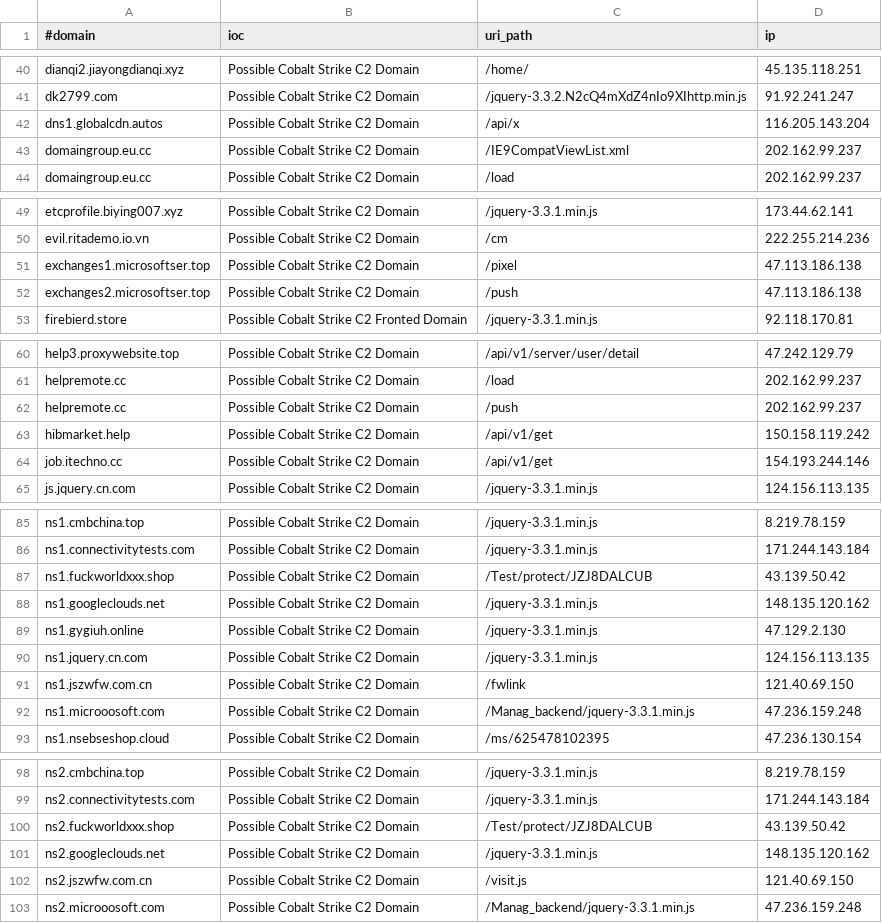
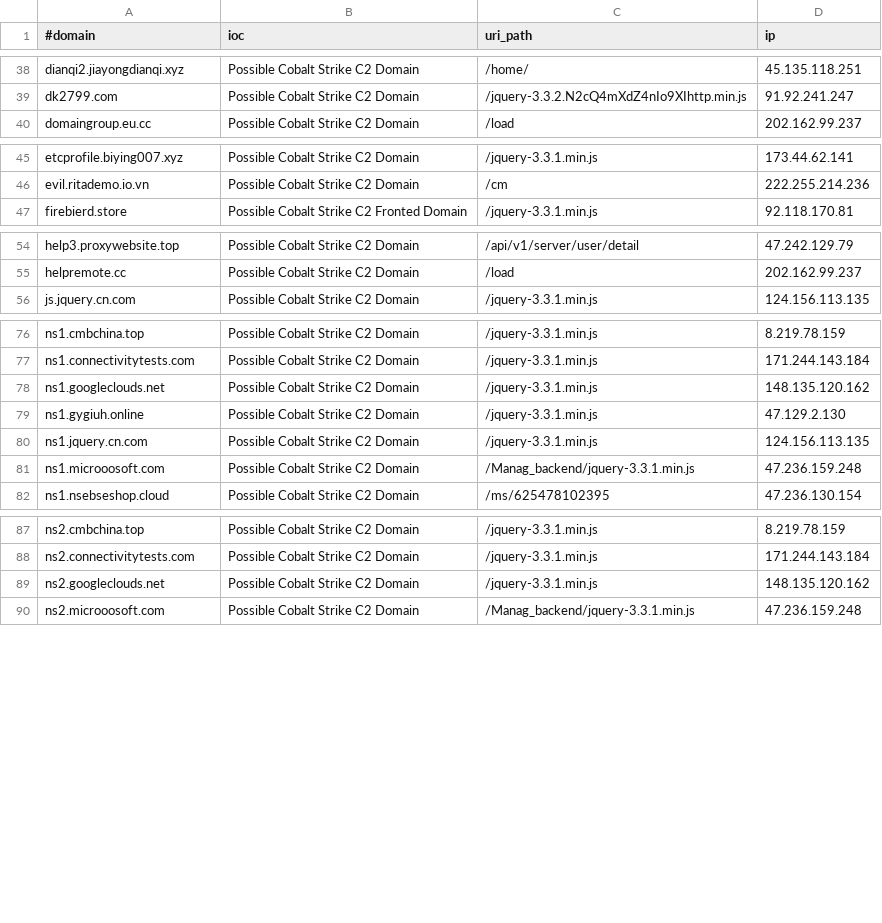
Before and after one commit to Xavier001/IOCs, a CSV file: domainC2swithURLwithIP.csv, drawn as a sheet; only a part is shown, gaps mark what is left out; the diff covers the shown part only.

```diff
--- a/domainC2swithURLwithIP.csv
+++ b/domainC2swithURLwithIP.csv
@@ -41,4 +39,2 @@ dianqi2.jiayongdianqi.xyz,Possible Cobalt Strike C2 Domain,/home/,45.135.118.251
 dk2799.com,Possible Cobalt Strike C2 Domain,/jquery-3.3.2.N2cQ4mXdZ4nIo9XIhttp.min.js,91.92.241.247
-dns1.globalcdn.autos,Possible Cobalt Strike C2 Domain,/api/x,116.205.143.204
-domaingroup.eu.cc,Possible Cobalt Strike C2 Domain,/IE9CompatViewList.xml,202.162.99.237
 domaingroup.eu.cc,Possible Cobalt Strike C2 Domain,/load,202.162.99.237
@@ -50,4 +46,2 @@ etcprofile.biying007.xyz,Possible Cobalt Strike C2 Domain,/jquery-3.3.1.min.js,1
 evil.ritademo.io.vn,Possible Cobalt Strike C2 Domain,/cm,222.255.214.236
-exchanges1.microsoftser.top,Possible Cobalt Strike C2 Domain,/pixel,47.113.186.138
-exchanges2.microsoftser.top,Possible Cobalt Strike C2 Domain,/push,47.113.186.138
 firebierd.store,Possible Cobalt Strike C2 Fronted Domain,/jquery-3.3.1.min.js,92.118.170.81
@@ -61,5 +55,2 @@ help3.proxywebsite.top,Possible Cobalt Strike C2 Domain,/api/v1/server/user/deta
 helpremote.cc,Possible Cobalt Strike C2 Domain,/load,202.162.99.237
-helpremote.cc,Possible Cobalt Strike C2 Domain,/push,202.162.99.237
-hibmarket.help,Possible Cobalt Strike C2 Domain,/api/v1/get,150.158.119.242
-job.itechno.cc,Possible Cobalt Strike C2 Domain,/api/v1/get,154.193.244.146
 js.jquery.cn.com,Possible Cobalt Strike C2 Domain,/jquery-3.3.1.min.js,124.156.113.135
@@ -86,3 +77,2 @@ ns1.cmbchina.top,Possible Cobalt Strike C2 Domain,/jquery-3.3.1.min.js,8.219.78.
 ns1.connectivitytests.com,Possible Cobalt Strike C2 Domain,/jquery-3.3.1.min.js,171.244.143.184
-ns1.fuckworldxxx.shop,Possible Cobalt Strike C2 Domain,/Test/protect/JZJ8DALCUB,43.139.50.42
 ns1.googleclouds.net,Possible Cobalt Strike C2 Domain,/jquery-3.3.1.min.js,148.135.120.162
@@ -90,3 +80,2 @@ ns1.gygiuh.online,Possible Cobalt Strike C2 Domain,/jquery-3.3.1.min.js,47.129.2
 ns1.jquery.cn.com,Possible Cobalt Strike C2 Domain,/jquery-3.3.1.min.js,124.156.113.135
-ns1.jszwfw.com.cn,Possible Cobalt Strike C2 Domain,/fwlink,121.40.69.150
 ns1.microoosoft.com,Possible Cobalt Strike C2 Domain,/Manag_backend/jquery-3.3.1.min.js,47.236.159.248
@@ -99,5 +88,3 @@ ns2.cmbchina.top,Possible Cobalt Strike C2 Domain,/jquery-3.3.1.min.js,8.219.78.
 ns2.connectivitytests.com,Possible Cobalt Strike C2 Domain,/jquery-3.3.1.min.js,171.244.143.184
-ns2.fuckworldxxx.shop,Possible Cobalt Strike C2 Domain,/Test/protect/JZJ8DALCUB,43.139.50.42
 ns2.googleclouds.net,Possible Cobalt Strike C2 Domain,/jquery-3.3.1.min.js,148.135.120.162
-ns2.jszwfw.com.cn,Possible Cobalt Strike C2 Domain,/visit.js,121.40.69.150
 ns2.microoosoft.com,Possible Cobalt Strike C2 Domain,/Manag_backend/jquery-3.3.1.min.js,47.236.159.248
```
Also changed, not shown: 1 added row and 3 removed rows elsewhere in this file, IPC2s.csv, domainC2s-filter-abused.csv, 4 other files.
